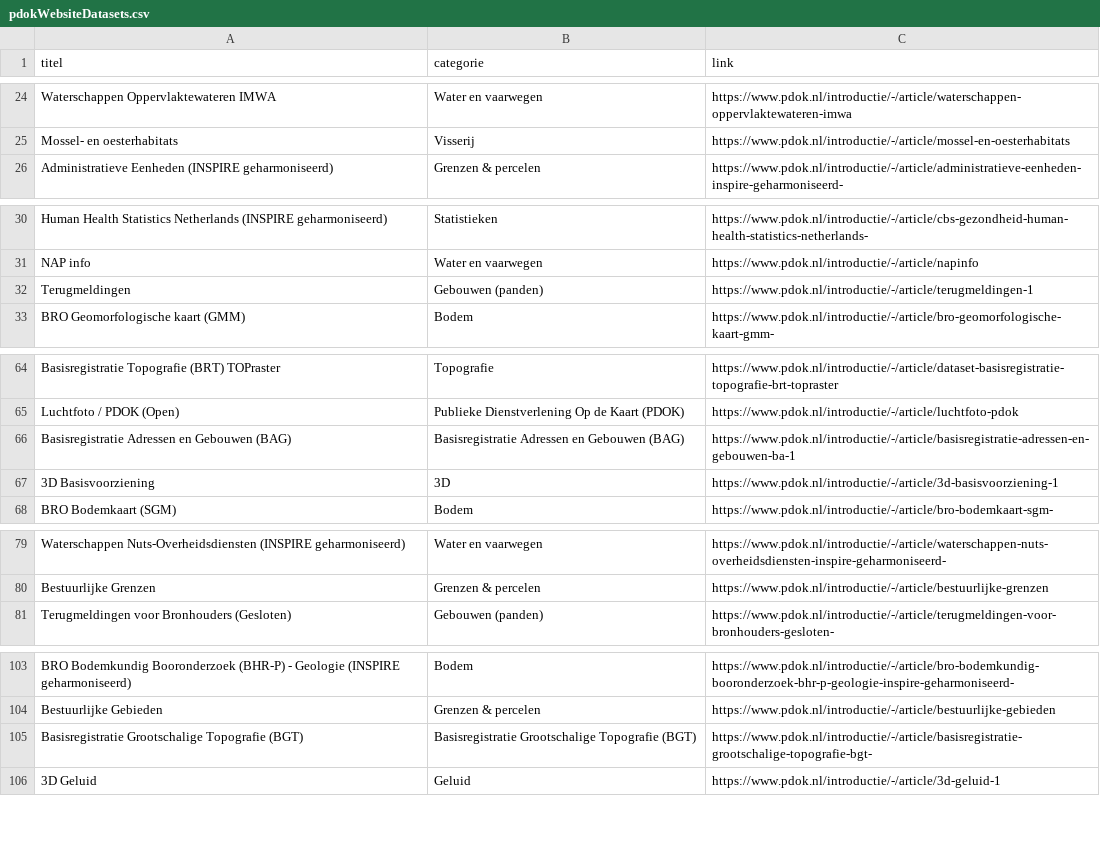
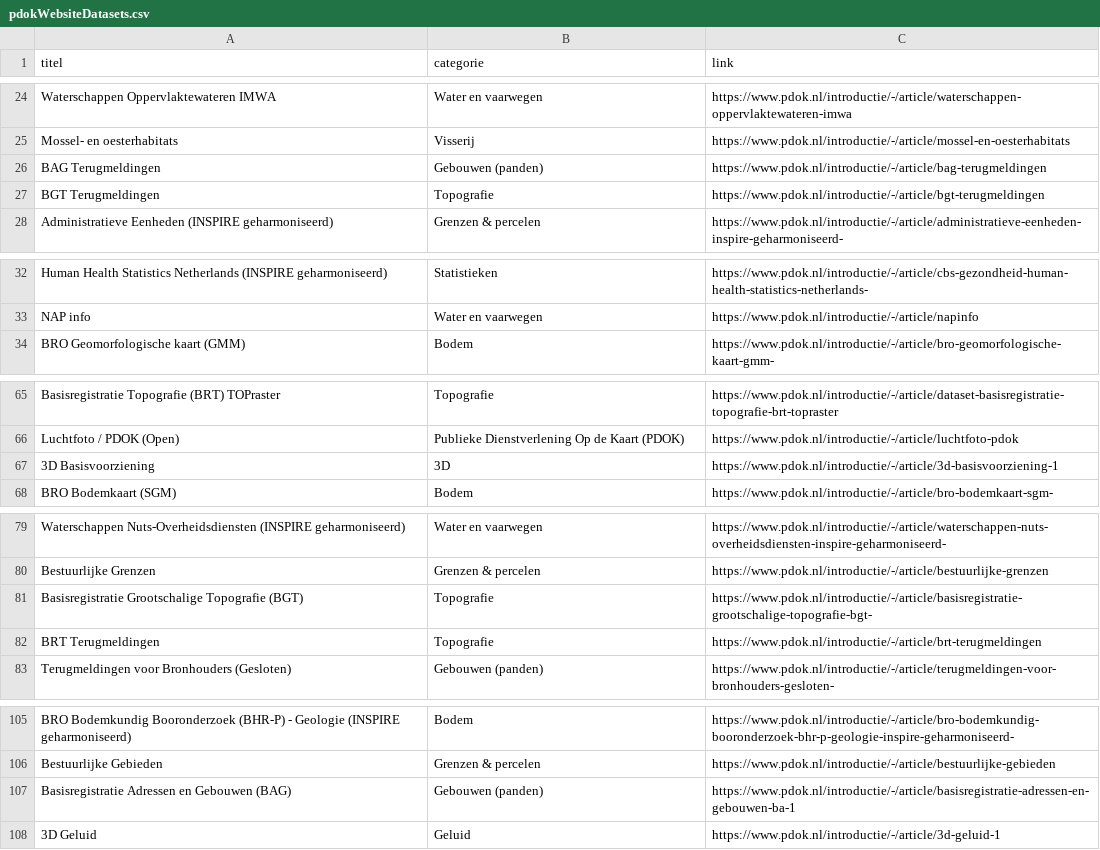
Before and after one commit to JLSchaap/notebook_gh-actions, a CSV file: pdokWebsiteDatasets.csv, drawn as a sheet; only a part is shown, gaps mark what is left out; the diff covers the shown part only.

Commit message:
deploy: ecdeefde297a836e8be1918491e89a30486661be

```diff
--- a/pdokWebsiteDatasets.csv
+++ b/pdokWebsiteDatasets.csv
@@ -25,2 +25,4 @@ Waterschappen Oppervlaktewateren IMWA,Water en vaarwegen,https://www.pdok.nl/int
 Mossel- en oesterhabitats,Visserij,https://www.pdok.nl/introductie/-/article/mossel-en-oesterhabitats
+BAG Terugmeldingen,Gebouwen (panden),https://www.pdok.nl/introductie/-/article/bag-terugmeldingen
+BGT Terugmeldingen,Topografie,https://www.pdok.nl/introductie/-/article/bgt-terugmeldingen
 Administratieve Eenheden (INSPIRE geharmoniseerd),Grenzen & percelen,https://www.pdok.nl/introductie/-/article/administratieve-eenheden-inspire-geharmoniseerd-
@@ -31,3 +33,2 @@ Human Health Statistics Netherlands (INSPIRE geharmoniseerd),Statistieken,https:
 NAP info,Water en vaarwegen,https://www.pdok.nl/introductie/-/article/napinfo
-Terugmeldingen,Gebouwen (panden),https://www.pdok.nl/introductie/-/article/terugmeldingen-1
 BRO Geomorfologische kaart (GMM),Bodem,https://www.pdok.nl/introductie/-/article/bro-geomorfologische-kaart-gmm-
@@ -65,3 +66,2 @@ Basisregistratie Topografie (BRT) TOPraster,Topografie,https://www.pdok.nl/intro
 Luchtfoto / PDOK (Open),Publieke Dienstverlening Op de Kaart (PDOK),https://www.pdok.nl/introductie/-/article/luchtfoto-pdok
-Basisregistratie Adressen en Gebouwen (BAG),Basisregistratie Adressen en Gebouwen (BAG),https://www.pdok.nl/introductie/-/article/basisregistratie-adressen-en-gebouwen-ba-1
 3D Basisvoorziening,3D,https://www.pdok.nl/introductie/-/article/3d-basisvoorziening-1
@@ -80,2 +80,4 @@ Waterschappen Nuts-Overheidsdiensten (INSPIRE geharmoniseerd),Water en vaarwegen
 Bestuurlijke Grenzen,Grenzen & percelen,https://www.pdok.nl/introductie/-/article/bestuurlijke-grenzen
+Basisregistratie Grootschalige Topografie (BGT),Topografie,https://www.pdok.nl/introductie/-/article/basisregistratie-grootschalige-topografie-bgt-
+BRT Terugmeldingen,Topografie,https://www.pdok.nl/introductie/-/article/brt-terugmeldingen
 Terugmeldingen voor Bronhouders (Gesloten),Gebouwen (panden),https://www.pdok.nl/introductie/-/article/terugmeldingen-voor-bronhouders-gesloten-
@@ -104,3 +106,3 @@ BRO Bodemkundig Booronderzoek (BHR-P) - Geologie (INSPIRE geharmoniseerd),Bodem,
 Bestuurlijke Gebieden,Grenzen & percelen,https://www.pdok.nl/introductie/-/article/bestuurlijke-gebieden
-Basisregistratie Grootschalige Topografie (BGT),Basisregistratie Grootschalige Topografie (BGT),https://www.pdok.nl/introductie/-/article/basisregistratie-grootschalige-topografie-bgt-
+Basisregistratie Adressen en Gebouwen (BAG),Gebouwen (panden),https://www.pdok.nl/introductie/-/article/basisregistratie-adressen-en-gebouwen-ba-1
 3D Geluid,Geluid,https://www.pdok.nl/introductie/-/article/3d-geluid-1
```
Also changed, not shown: 1 added row and 1 moved row elsewhere in this file.
